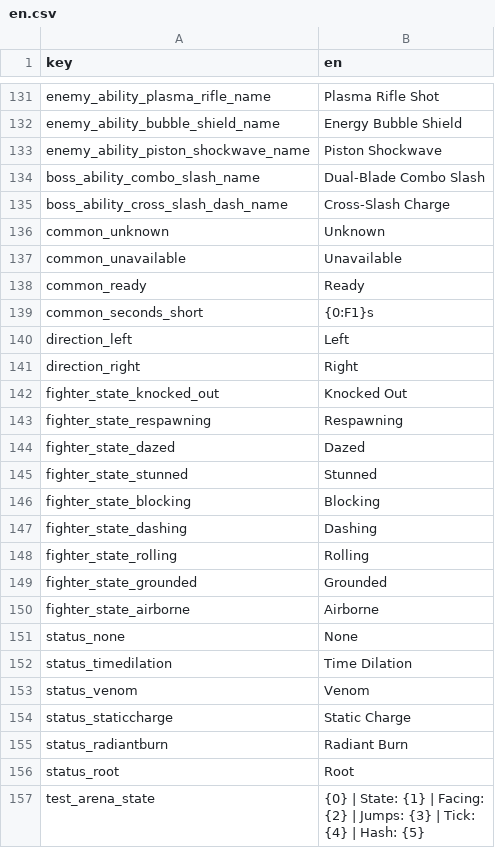
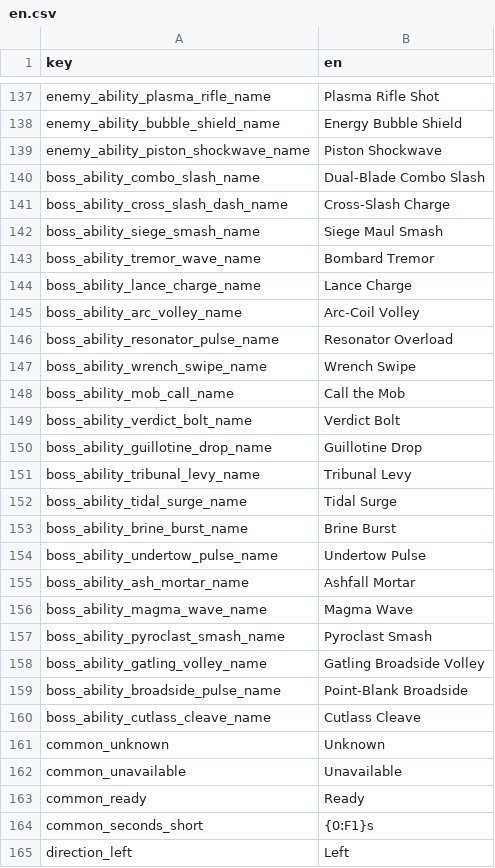
Before and after one commit to malakey/fighters-through-time-v3, a CSV file: localization/en.csv, drawn as a sheet; only a part is shown, gaps mark what is left out; the shorter side is filled out with more unchanged rows; the diff covers the shown part only.

```diff
--- a/localization/en.csv
+++ b/localization/en.csv
@@ -135,2 +141,21 @@ boss_ability_combo_slash_name,Dual-Blade Combo Slash
 boss_ability_cross_slash_dash_name,Cross-Slash Charge
+boss_ability_siege_smash_name,Siege Maul Smash
+boss_ability_tremor_wave_name,Bombard Tremor
+boss_ability_lance_charge_name,Lance Charge
+boss_ability_arc_volley_name,Arc-Coil Volley
+boss_ability_resonator_pulse_name,Resonator Overload
+boss_ability_wrench_swipe_name,Wrench Swipe
+boss_ability_mob_call_name,Call the Mob
+boss_ability_verdict_bolt_name,Verdict Bolt
+boss_ability_guillotine_drop_name,Guillotine Drop
+boss_ability_tribunal_levy_name,Tribunal Levy
+boss_ability_tidal_surge_name,Tidal Surge
+boss_ability_brine_burst_name,Brine Burst
+boss_ability_undertow_pulse_name,Undertow Pulse
+boss_ability_ash_mortar_name,Ashfall Mortar
+boss_ability_magma_wave_name,Magma Wave
+boss_ability_pyroclast_smash_name,Pyroclast Smash
+boss_ability_gatling_volley_name,Gatling Broadside Volley
+boss_ability_broadside_pulse_name,Point-Blank Broadside
+boss_ability_cutlass_cleave_name,Cutlass Cleave
 common_unknown,Unknown
```
Also changed, not shown: 6 added rows elsewhere in this file, 29 other files.
